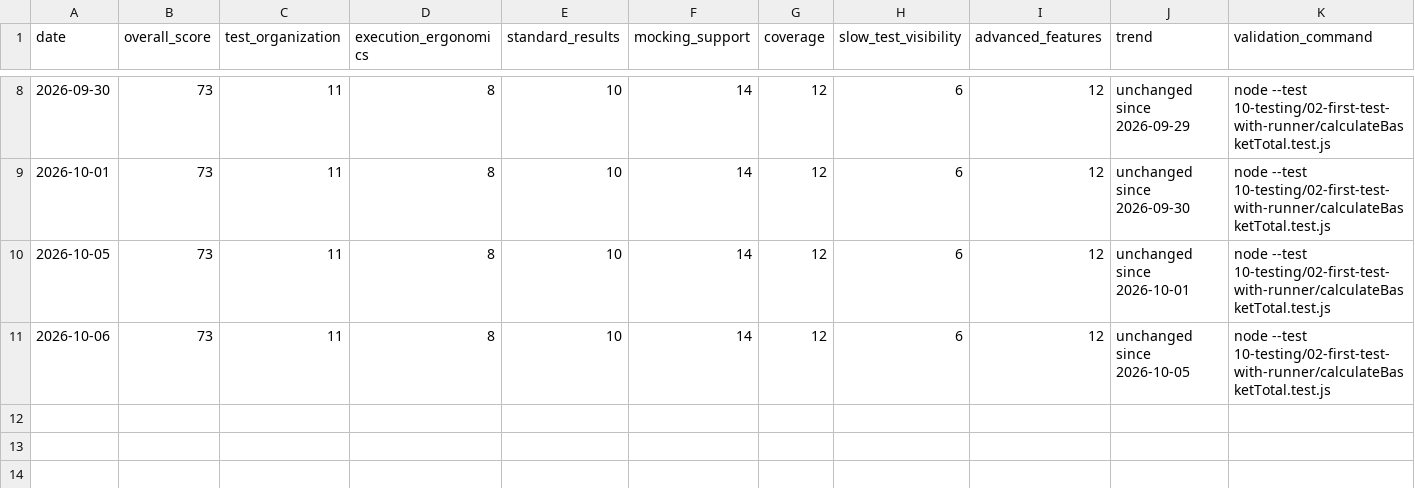
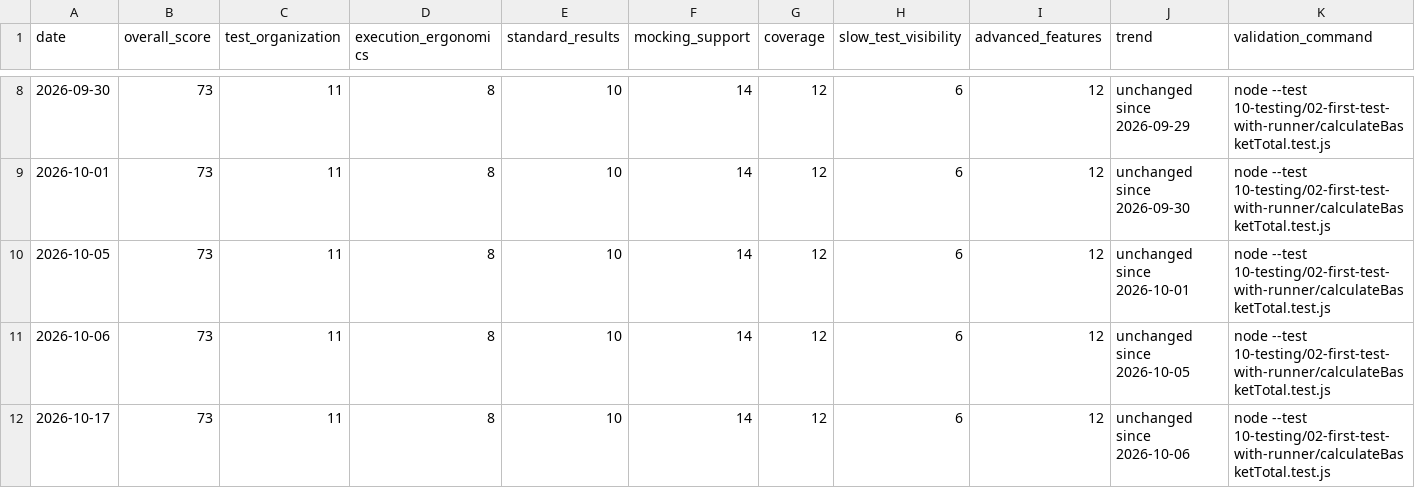
Before and after one commit to doikenichi/Node.js-Design-Patterns-Fourth-Edition, a CSV file: docs/testing-framework-health.csv, drawn as a sheet; only a part is shown, gaps mark what is left out; rows hold the shown columns only; the diff names each change by its address in the sheet, - before the commit and + after, or states it on an @@ line.

```diff
--- a/docs/testing-framework-health.csv
+++ b/docs/testing-framework-health.csv
+row 12: 2026-10-17 | 73 | 11 | 8 | 10 | 14 | 12 | 6 | 12 | unchanged since 2026-10-06 | node --test 10-testing/02-first-test-with-runner/calculateBasketTotal.test.js
```
Also changed, not shown: 1 other file.
